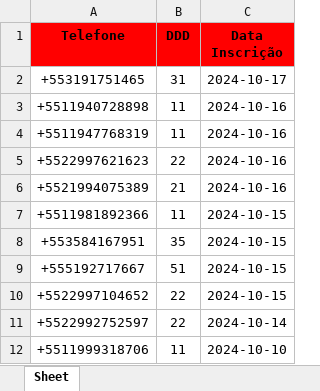
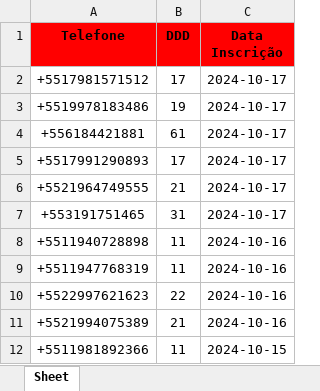
Before and after one commit to solucionai/dashboard, an Excel workbook: gabi.xlsx, sheet Sheet, drawn as a sheet; only a part is shown; the shorter side is filled out with more unchanged rows; values as stored, in another font and other column widths than the file's, no borders; the diff names each change by its address in the sheet, - before the commit and + after, or states it on an @@ line.

```diff
--- a/gabi.xlsx (sheet Sheet)
+++ b/gabi.xlsx (sheet Sheet)
+row 2: +5517981571512 | 17 | 2024-10-17
+row 3: +5519978183486 | 19 | 2024-10-17
+row 4: +556184421881 | 61 | 2024-10-17
+row 5: +5517991290893 | 17 | 2024-10-17
+row 6: +5521964749555 | 21 | 2024-10-17
```
Also changed, not shown: contratog.xlsx, contratoh.xlsx, 2 other files.
